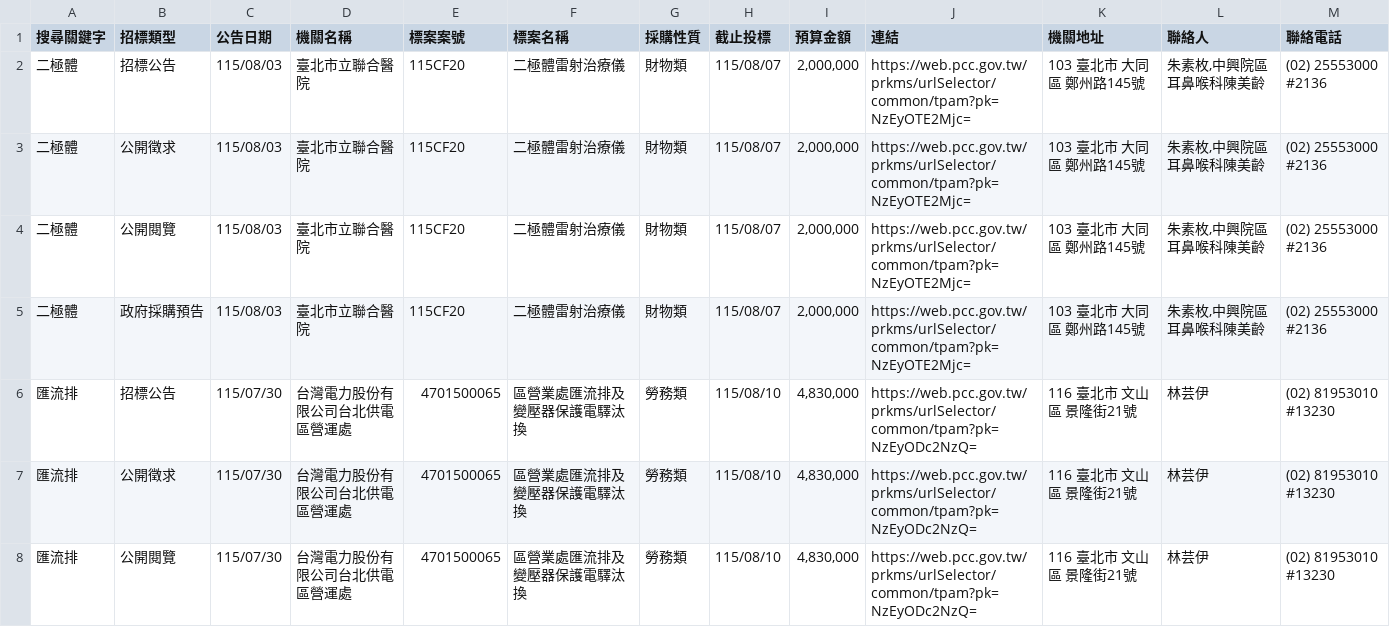
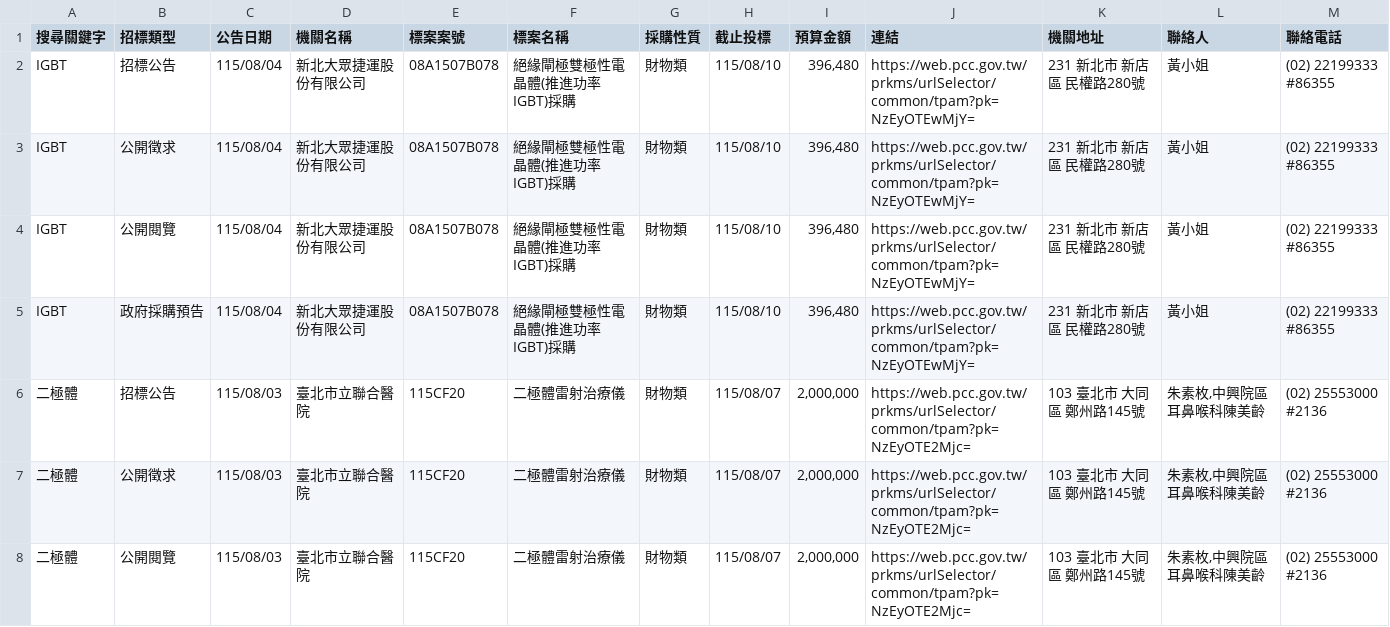
Before and after one commit to one393143/tender-tracker, a CSV file: data/database.csv, drawn as a sheet; only a part is shown; the shorter side is filled out with more unchanged rows; rows hold the shown columns only; the diff names each change by its address in the sheet, - before the commit and + after, or states it on an @@ line.

```diff
--- a/data/database.csv
+++ b/data/database.csv
+row 2: IGBT | 招標公告 | 115/08/04 | 新北大眾捷運股份有限公司 | 08A1507B078 | 絕緣閘極雙極性電晶體(推進功率IGBT)採購 | 財物類 | 115/08/10 | 396,480 | https://web.pcc.gov.tw/prkms/urlSelector/common/tpam?pk=NzEyOTEwMjY= | 231 新北市 新店區 民權路280號 | 黃小姐 | (02) 22199333 #86355
+row 3: IGBT | 公開徵求 | 115/08/04 | 新北大眾捷運股份有限公司 | 08A1507B078 | 絕緣閘極雙極性電晶體(推進功率IGBT)採購 | 財物類 | 115/08/10 | 396,480 | https://web.pcc.gov.tw/prkms/urlSelector/common/tpam?pk=NzEyOTEwMjY= | 231 新北市 新店區 民權路280號 | 黃小姐 | (02) 22199333 #86355
+row 4: IGBT | 公開閱覽 | 115/08/04 | 新北大眾捷運股份有限公司 | 08A1507B078 | 絕緣閘極雙極性電晶體(推進功率IGBT)採購 | 財物類 | 115/08/10 | 396,480 | https://web.pcc.gov.tw/prkms/urlSelector/common/tpam?pk=NzEyOTEwMjY= | 231 新北市 新店區 民權路280號 | 黃小姐 | (02) 22199333 #86355
+row 5: IGBT | 政府採購預告 | 115/08/04 | 新北大眾捷運股份有限公司 | 08A1507B078 | 絕緣閘極雙極性電晶體(推進功率IGBT)採購 | 財物類 | 115/08/10 | 396,480 | https://web.pcc.gov.tw/prkms/urlSelector/common/tpam?pk=NzEyOTEwMjY= | 231 新北市 新店區 民權路280號 | 黃小姐 | (02) 22199333 #86355
```
Also changed, not shown: data/task_1776240151173.csv, 1 other file.
